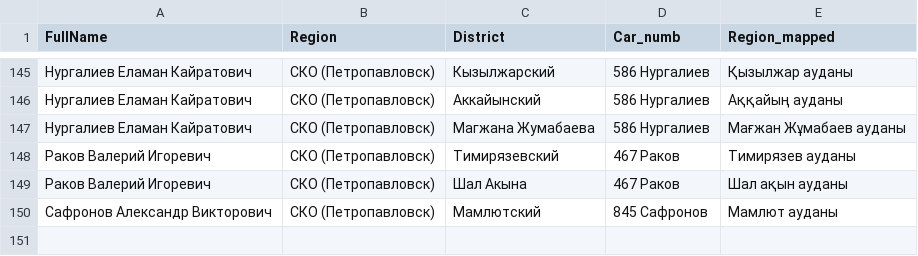
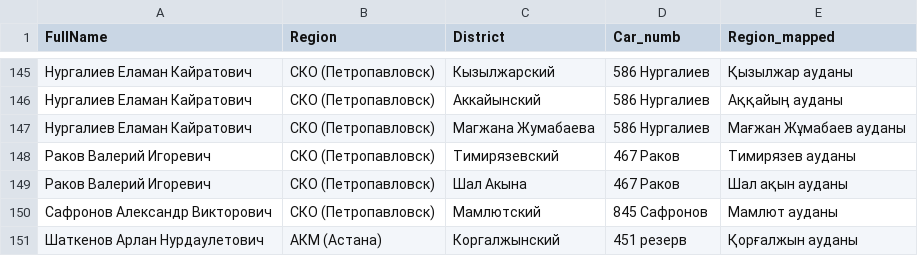
Before and after one commit to Nurtugann/Tracking_heatmap, a CSV file: manager_region.csv, drawn as a sheet; only a part is shown, gaps mark what is left out; the diff names each change by its address in the sheet, - before the commit and + after, or states it on an @@ line.

```diff
--- a/manager_region.csv
+++ b/manager_region.csv
+row 151: Шаткенов Арлан Нурдаулетович | АКМ (Астана) | Коргалжынский | 451 резерв | Қорғалжын ауданы
```
Also changed, not shown: 1 other file.
